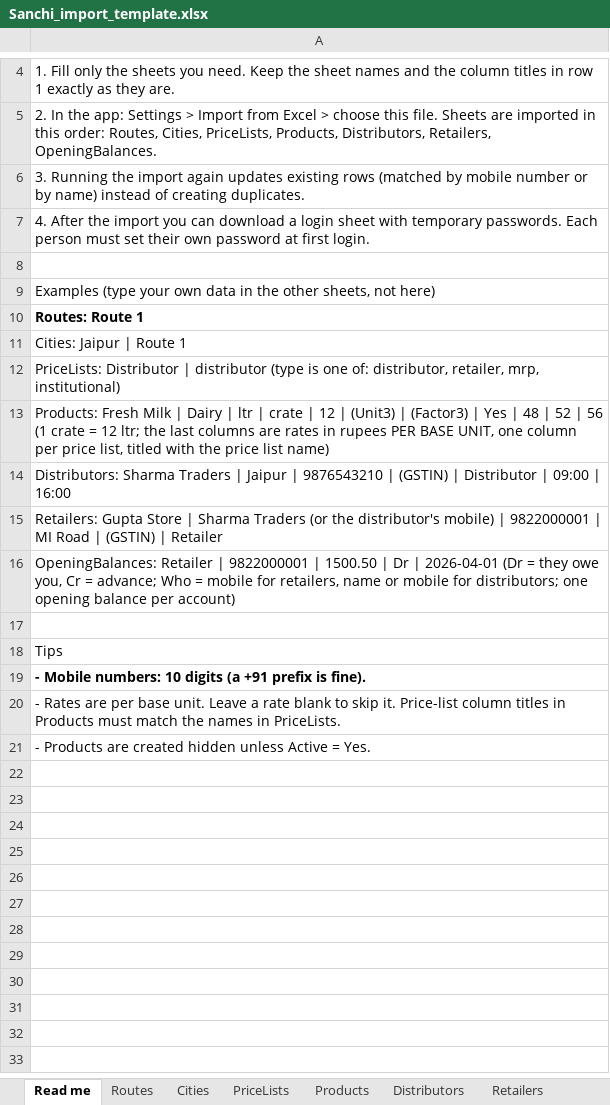
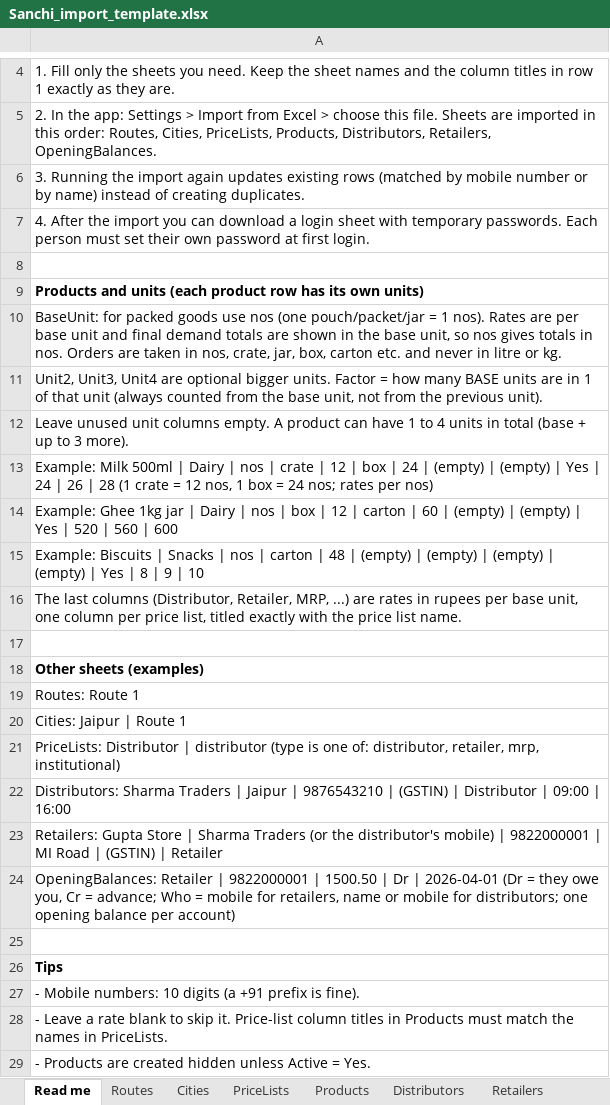
Before and after one commit to Mastain2003/dimand, an Excel workbook: app/templates/Sanchi_import_template.xlsx, sheet Read me, drawn as a sheet; only a part is shown, gaps mark what is left out; values as stored, in another font and other column widths than the file's, no borders; removed rows and columns are numbered as before the commit, all else as after; the diff names each change by its address in the sheet, - before the commit and + after, or states it on an @@ line.

Commit message:
Add files via upload

```diff
--- a/app/templates/Sanchi_import_template.xlsx (sheet Read me)
+++ b/app/templates/Sanchi_import_template.xlsx (sheet Read me)
-A9: Examples (type your own data in the other sheets, not here)
+A9: Products and units (each product row has its own units)
-A9 bold: off
+A9 bold: on
+row 10: BaseUnit: for packed goods use nos (one pouch/packet/jar = 1 nos). Rates are per base unit and final demand totals are shown in the base unit, so nos gives totals in nos. Orders are taken in nos, crate, jar, box, carton etc. and never in litre or kg.
+row 11: Unit2, Unit3, Unit4 are optional bigger units. Factor = how many BASE units are in 1 of that unit (always counted from the base unit, not from the previous unit).
+row 12: Leave unused unit columns empty. A product can have 1 to 4 units in total (base + up to 3 more).
+row 13: Example: Milk 500ml | Dairy | nos | crate | 12 | box | 24 | (empty) | (empty) | Yes | 24 | 26 | 28 (1 crate = 12 nos, 1 box = 24 nos; rates per nos)
+row 14: Example: Ghee 1kg jar | Dairy | nos | box | 12 | carton | 60 | (empty) | (empty) | Yes | 520 | 560 | 600
+row 15: Example: Biscuits | Snacks | nos | carton | 48 | (empty) | (empty) | (empty) | (empty) | Yes | 8 | 9 | 10
+row 16: The last columns (Distributor, Retailer, MRP, ...) are rates in rupees per base unit, one column per price list, titled exactly with the price list name.
+row 17: (empty)
+row 18: Other sheets (examples)
-A19 bold: on
+A19 bold: off
-row 13: Products: Fresh Milk | Dairy | ltr | crate | 12 | (Unit3) | (Factor3) | Yes | 48 | 52 | 56 (1 crate = 12 ltr; the last columns are rates in rupees PER BASE UNIT, one column per price list, titled with the price list name)
-A26 bold: off
+A26 bold: on
-A27 bold: on
+A27 bold: off
-A28: - Rates are per base unit. Leave a…
+A28: - Leave a…
```
Also changed, not shown: sheet Products.
